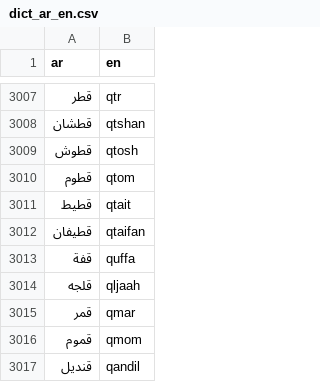
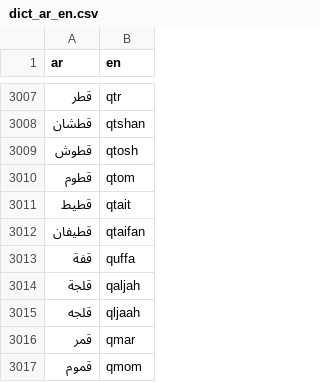
Before and after one commit to TechForPalestine/palestine-datasets, a CSV file: scripts/data/common/killed-in-gaza/data/dict_ar_en.csv, drawn as a sheet; only a part is shown, gaps mark what is left out; the shorter side is filled out with more unchanged rows.

```diff
--- a/scripts/data/common/killed-in-gaza/data/dict_ar_en.csv
+++ b/scripts/data/common/killed-in-gaza/data/dict_ar_en.csv
@@ -3013,2 +3013,3 @@ ar,en
 قفة,quffa
+قلجة,qaljah
 قلجه,qljaah
```
Also changed, not shown: 2 other files.
